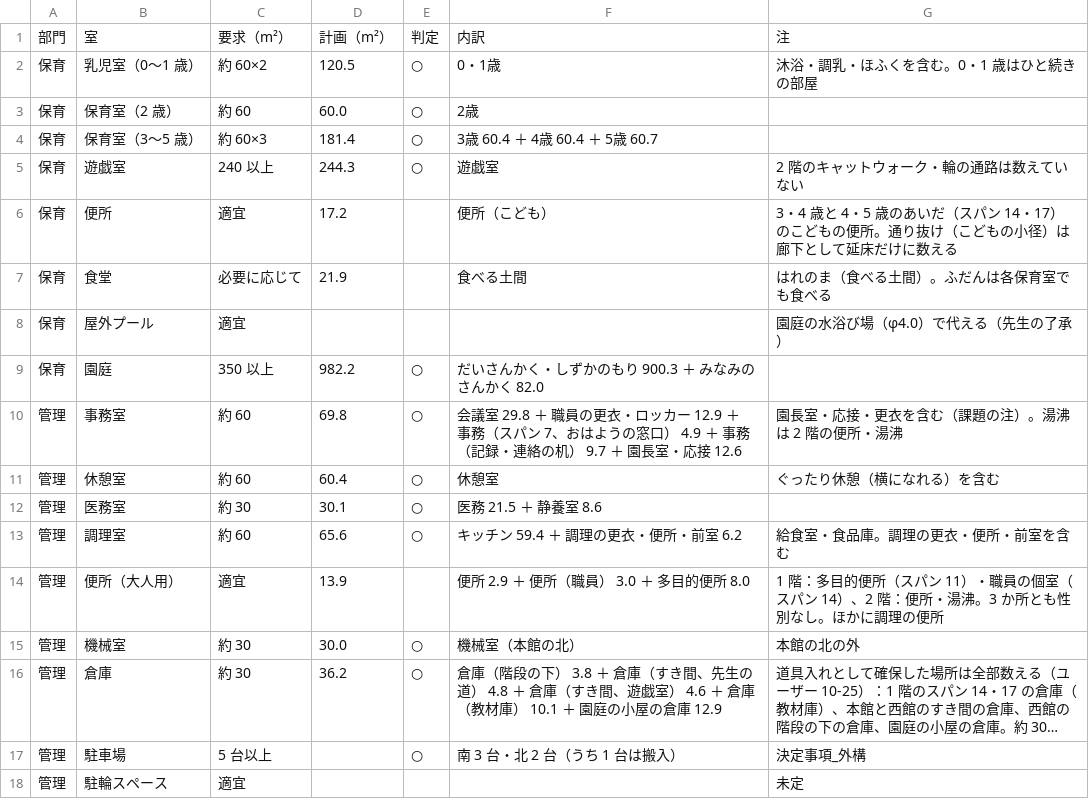
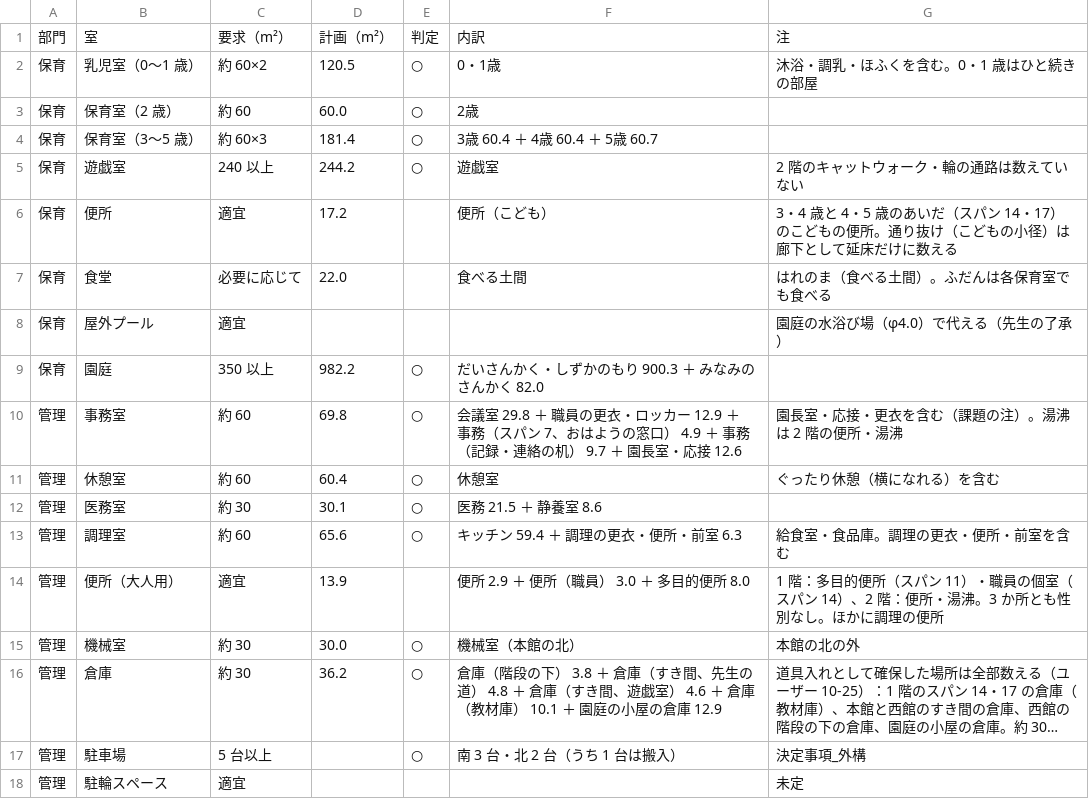
Before and after one commit to kidayasuo/atelier, a CSV file: sodachiya/model/drawings/sodachiya_areas.csv, drawn as a sheet; only a part is shown; long unchanged cells end in ….

```diff
--- a/sodachiya/model/drawings/sodachiya_areas.csv
+++ b/sodachiya/model/drawings/sodachiya_areas.csv
@@ -4,5 +4,5 @@
 保育,保育室（3〜5 歳）,約 60×3,181.4,○,3歳 60.4 ＋ 4歳 60.4 ＋ 5歳 60.7,
-保育,遊戯室,240 以上,244.3,○,遊戯室,2 階のキャットウォーク・輪の通路は数えていない
+保育,遊戯室,240 以上,244.2,○,遊戯室,2 階のキャットウォーク・輪の通路は数えていない
 保育,便所,適宜,17.2,,便所（こども）,3・4 歳と 4・5 歳のあいだ（スパン 14・17）のこどもの便所。通り抜け（こどもの小径）は廊下として延床だけに数える
-保育,食堂,必要に応じて,21.9,,食べる土間,はれのま（食べる土間）。ふだんは各保育室でも食べる
+保育,食堂,必要に応じて,22.0,,食べる土間,はれのま（食べる土間）。ふだんは各保育室でも食べる
 保育,屋外プール,適宜,,,,園庭の水浴び場（φ4.0）で代える（先生の了承）
@@ -12,3 +12,3 @@
 管理,医務室,約 30,30.1,○,医務 21.5 ＋ 静養室 8.6,
-管理,調理室,約 60,65.6,○,キッチン 59.4 ＋ 調理の更衣・便所・前室 6.2,給食室・食品庫。調理の更衣・便所・前室を含む
+管理,調理室,約 60,65.6,○,キッチン 59.4 ＋ 調理の更衣・便所・前室 6.3,給食室・食品庫。調理の更衣・便所・前室を含む
 管理,便所（大人用）,適宜,13.9,,便所 2.9 ＋ 便所（職員） 3.0 ＋ 多目的便所 8.0,1 階：多目的便所（スパン 11）・職員の個室（スパン 14）、2 階：便所・湯沸。3 か所とも性別なし。ほかに調理の便所
```
Also changed, not shown: 27 other files.
